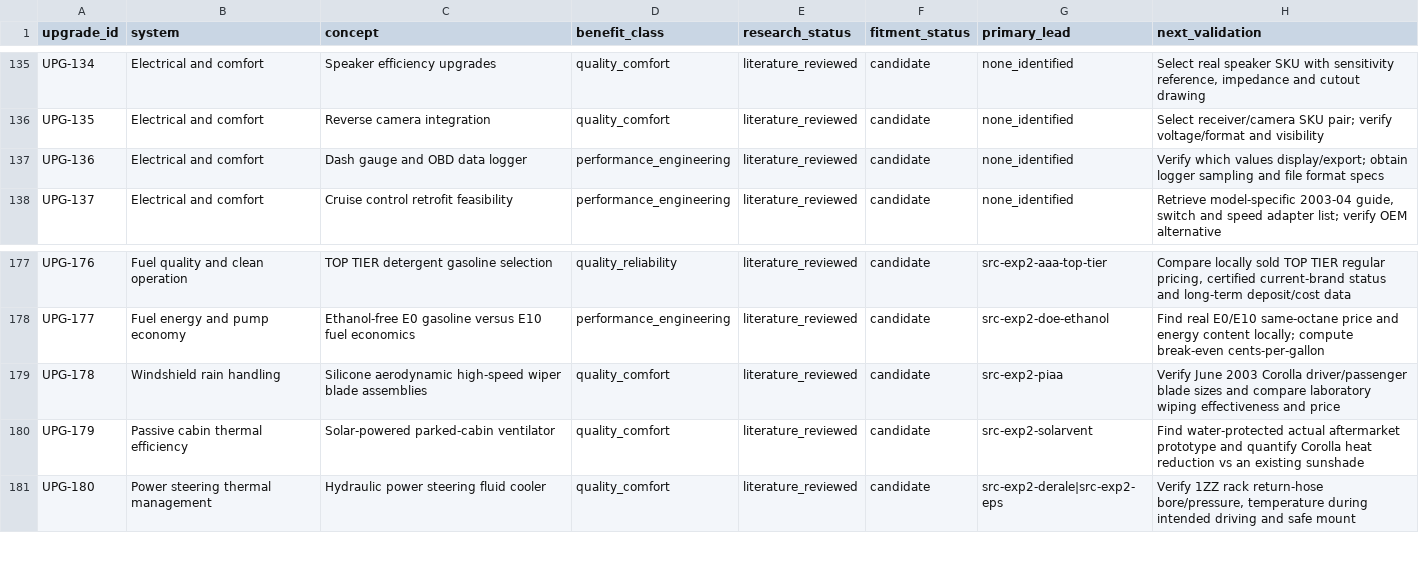
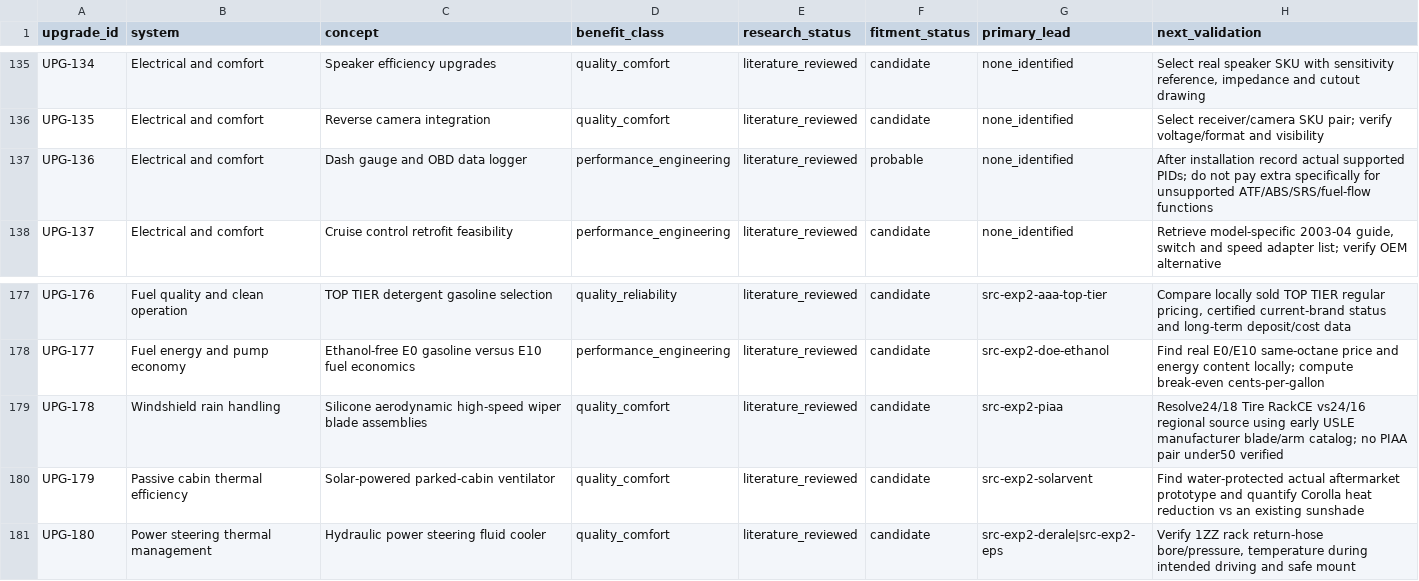
Before and after one commit to 79cbd8hmgj-wq/Felicity, a CSV file: database/upgrade_candidates.csv, drawn as a sheet; only a part is shown, gaps mark what is left out; the diff covers the shown part only.

Commit message:
research: verify cheap DIY products and expand evidence-backed buying guide

```diff
--- a/database/upgrade_candidates.csv
+++ b/database/upgrade_candidates.csv
@@ -136,3 +136,3 @@ UPG-134,Electrical and comfort,Speaker efficiency upgrades,quality_comfort,liter
 UPG-135,Electrical and comfort,Reverse camera integration,quality_comfort,literature_reviewed,candidate,none_identified,Select receiver/camera SKU pair; verify voltage/format and visibility
-UPG-136,Electrical and comfort,Dash gauge and OBD data logger,performance_engineering,literature_reviewed,candidate,none_identified,Verify which values display/export; obtain logger sampling and file format specs
+UPG-136,Electrical and comfort,Dash gauge and OBD data logger,performance_engineering,literature_reviewed,probable,none_identified,After installation record actual supported PIDs; do not pay extra specifically for unsupported ATF/ABS/SRS/fuel-flow functions
 UPG-137,Electrical and comfort,Cruise control retrofit feasibility,performance_engineering,literature_reviewed,candidate,none_identified,"Retrieve model-specific 2003-04 guide, switch and speed adapter list; verify OEM alternative"
@@ -178,3 +178,3 @@ UPG-176,Fuel quality and clean operation,TOP TIER detergent gasoline selection,q
 UPG-177,Fuel energy and pump economy,Ethanol-free E0 gasoline versus E10 fuel economics,performance_engineering,literature_reviewed,candidate,src-exp2-doe-ethanol,Find real E0/E10 same-octane price and energy content locally; compute break-even cents-per-gallon
-UPG-178,Windshield rain handling,Silicone aerodynamic high-speed wiper blade assemblies,quality_comfort,literature_reviewed,candidate,src-exp2-piaa,Verify June 2003 Corolla driver/passenger blade sizes and compare laboratory wiping effectiveness and price
+UPG-178,Windshield rain handling,Silicone aerodynamic high-speed wiper blade assemblies,quality_comfort,literature_reviewed,candidate,src-exp2-piaa,Resolve24/18 Tire RackCE vs24/16 regional source using early USLE manufacturer blade/arm catalog; no PIAA pair under50 verified
 UPG-179,Passive cabin thermal efficiency,Solar-powered parked-cabin ventilator,quality_comfort,literature_reviewed,candidate,src-exp2-solarvent,Find water-protected actual aftermarket prototype and quantify Corolla heat reduction vs an existing sunshade
```
Also changed, not shown: 7 added rows and 6 edited cells elsewhere in this file, 11 other files.
